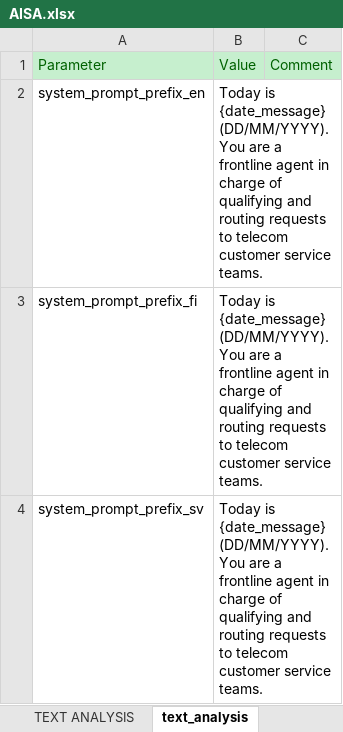
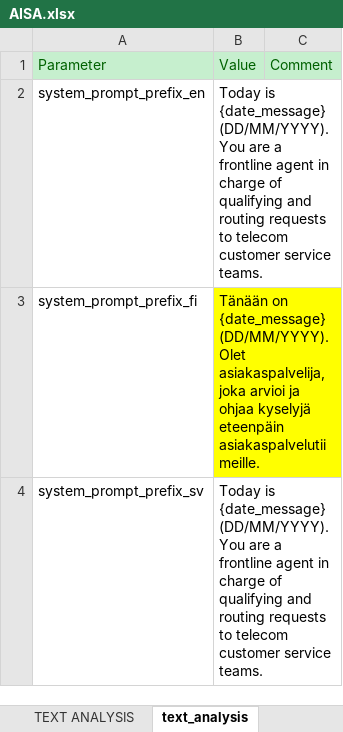
Before and after one commit to athena-ceo/trusted-service, an Excel workbook: runtime/apps/AISA/AISA.xlsx, sheet text_analysis, drawn as a sheet; values as stored, in another font and other column widths than the file's, no borders; ↵ is a line break in a cell; the diff names each change by its address in the sheet, - before the commit and + after, or states it on an @@ line.

```diff
--- a/runtime/apps/AISA/AISA.xlsx (sheet text_analysis)
+++ b/runtime/apps/AISA/AISA.xlsx (sheet text_analysis)
-B3: Today is {date_message} (DD/MM/YYYY). ↵ You are a frontline agent in charge of qualifying and routing requests to telecom customer service teams.
+B3: Tänään on {date_message} (DD/MM/YYYY). ↵ Olet asiakaspalvelija, joka arvioi ja ohjaa kyselyjä eteenpäin asiakaspalvelutiimeille.
-B3 fill: none
+B3 fill: #FFFF00
```
Also changed, not shown: sheet districts, sheet case_fields, sheet messages_to_requester, 8 other files.
